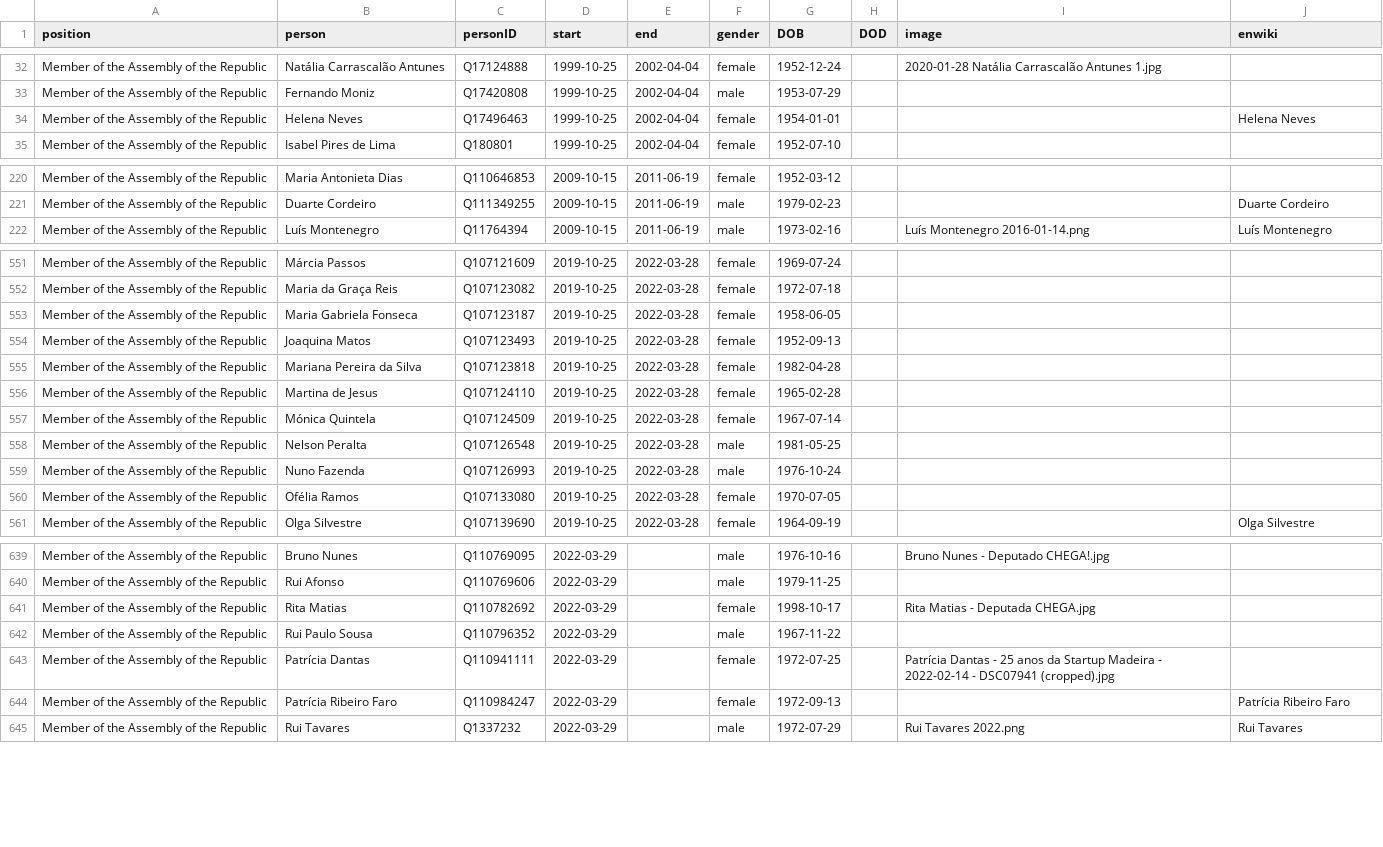
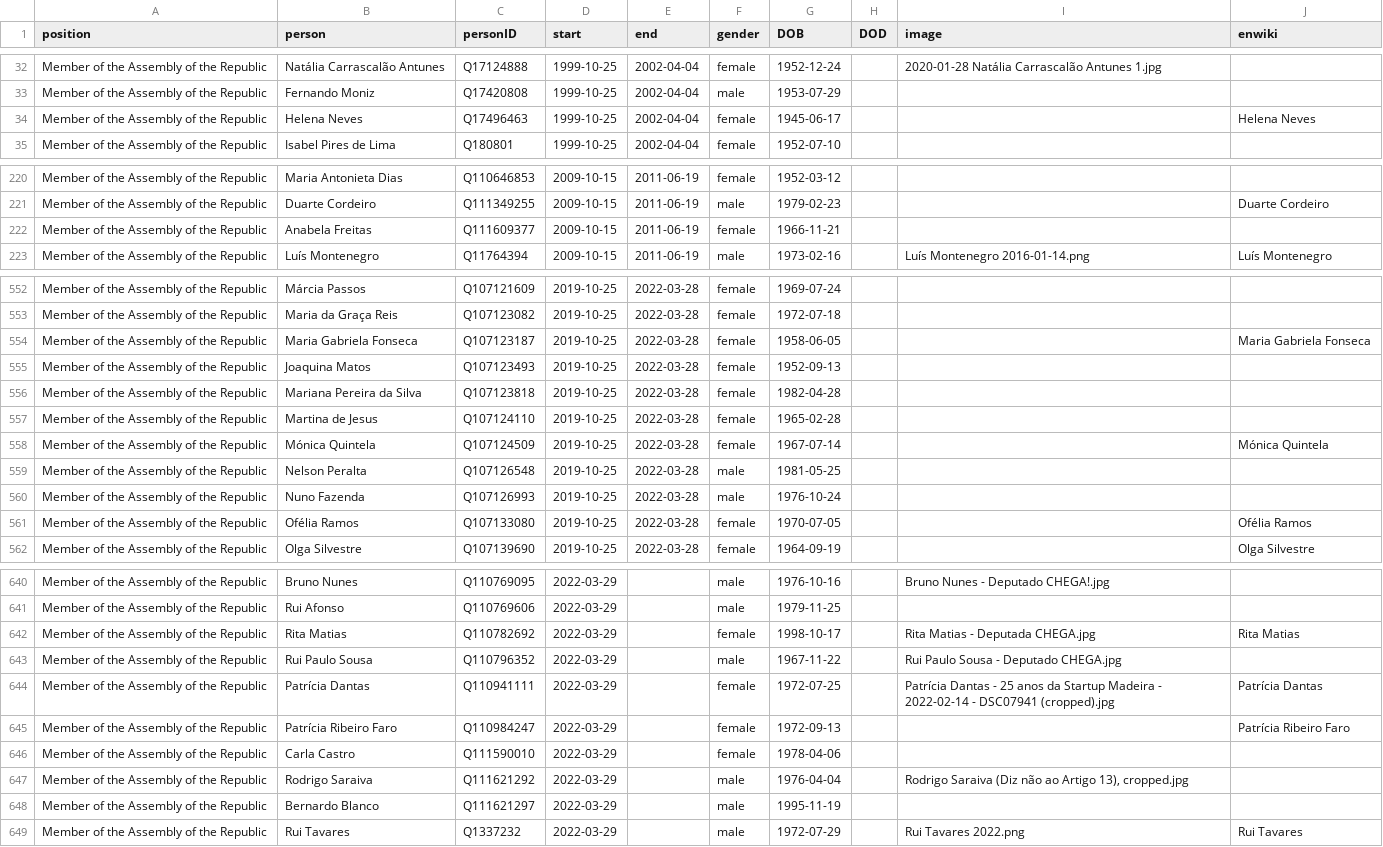
Before and after one commit to every-politician-scrapers/portugal-cabinet, a CSV file: html/legislators.csv, drawn as a sheet; only a part is shown, gaps mark what is left out; the diff covers the shown part only.

```diff
--- a/html/legislators.csv
+++ b/html/legislators.csv
@@ -33,3 +33,3 @@ Member of the Assembly of the Republic,Natália Carrascalão Antunes,Q17124888,1
 Member of the Assembly of the Republic,Fernando Moniz,Q17420808,1999-10-25,2002-04-04,male,1953-07-29,,,
-Member of the Assembly of the Republic,Helena Neves,Q17496463,1999-10-25,2002-04-04,female,1954-01-01,,,Helena Neves
+Member of the Assembly of the Republic,Helena Neves,Q17496463,1999-10-25,2002-04-04,female,1945-06-17,,,Helena Neves
 Member of the Assembly of the Republic,Isabel Pires de Lima,Q180801,1999-10-25,2002-04-04,female,1952-07-10,,,
@@ -221,2 +221,3 @@ Member of the Assembly of the Republic,Maria Antonieta Dias,Q110646853,2009-10-1
 Member of the Assembly of the Republic,Duarte Cordeiro,Q111349255,2009-10-15,2011-06-19,male,1979-02-23,,,Duarte Cordeiro
+Member of the Assembly of the Republic,Anabela Freitas,Q111609377,2009-10-15,2011-06-19,female,1966-11-21,,,
 Member of the Assembly of the Republic,Luís Montenegro,Q11764394,2009-10-15,2011-06-19,male,1973-02-16,,Luís Montenegro 2016-01-14.png,Luís Montenegro
@@ -552,3 +553,3 @@ Member of the Assembly of the Republic,Márcia Passos,Q107121609,2019-10-25,2022
 Member of the Assembly of the Republic,Maria da Graça Reis,Q107123082,2019-10-25,2022-03-28,female,1972-07-18,,,
-Member of the Assembly of the Republic,Maria Gabriela Fonseca,Q107123187,2019-10-25,2022-03-28,female,1958-06-05,,,
+Member of the Assembly of the Republic,Maria Gabriela Fonseca,Q107123187,2019-10-25,2022-03-28,female,1958-06-05,,,Maria Gabriela Fonseca
 Member of the Assembly of the Republic,Joaquina Matos,Q107123493,2019-10-25,2022-03-28,female,1952-09-13,,,
@@ -556,6 +557,6 @@ Member of the Assembly of the Republic,Mariana Pereira da Silva,Q107123818,2019-
 Member of the Assembly of the Republic,Martina de Jesus,Q107124110,2019-10-25,2022-03-28,female,1965-02-28,,,
-Member of the Assembly of the Republic,Mónica Quintela,Q107124509,2019-10-25,2022-03-28,female,1967-07-14,,,
+Member of the Assembly of the Republic,Mónica Quintela,Q107124509,2019-10-25,2022-03-28,female,1967-07-14,,,Mónica Quintela
 Member of the Assembly of the Republic,Nelson Peralta,Q107126548,2019-10-25,2022-03-28,male,1981-05-25,,,
 Member of the Assembly of the Republic,Nuno Fazenda,Q107126993,2019-10-25,2022-03-28,male,1976-10-24,,,
-Member of the Assembly of the Republic,Ofélia Ramos,Q107133080,2019-10-25,2022-03-28,female,1970-07-05,,,
+Member of the Assembly of the Republic,Ofélia Ramos,Q107133080,2019-10-25,2022-03-28,female,1970-07-05,,,Ofélia Ramos
 Member of the Assembly of the Republic,Olga Silvestre,Q107139690,2019-10-25,2022-03-28,female,1964-09-19,,,Olga Silvestre
@@ -640,6 +641,9 @@ Member of the Assembly of the Republic,Bruno Nunes,Q110769095,2022-03-29,,male,1
 Member of the Assembly of the Republic,Rui Afonso,Q110769606,2022-03-29,,male,1979-11-25,,,
-Member of the Assembly of the Republic,Rita Matias,Q110782692,2022-03-29,,female,1998-10-17,,Rita Matias - Deputada CHEGA.jpg,
-Member of the Assembly of the Republic,Rui Paulo Sousa,Q110796352,2022-03-29,,male,1967-11-22,,,
-Member of the Assembly of the Republic,Patrícia Dantas,Q110941111,2022-03-29,,female,1972-07-25,,Patrícia Dantas - 25 anos da Startup Madeira - 2022-02-14 - DSC07941 (cropped).jpg,
+Member of the Assembly of the Republic,Rita Matias,Q110782692,2022-03-29,,female,1998-10-17,,Rita Matias - Deputada CHEGA.jpg,Rita Matias
+Member of the Assembly of the Republic,Rui Paulo Sousa,Q110796352,2022-03-29,,male,1967-11-22,,Rui Paulo Sousa - Deputado CHEGA.jpg,
+Member of the Assembly of the Republic,Patrícia Dantas,Q110941111,2022-03-29,,female,1972-07-25,,Patrícia Dantas - 25 anos da Startup Madeira - 2022-02-14 - DSC07941 (cropped).jpg,Patrícia Dantas
 Member of the Assembly of the Republic,Patrícia Ribeiro Faro,Q110984247,2022-03-29,,female,1972-09-13,,,Patrícia Ribeiro Faro
+Member of the Assembly of the Republic,Carla Castro,Q111590010,2022-03-29,,female,1978-04-06,,,
+Member of the Assembly of the Republic,Rodrigo Saraiva,Q111621292,2022-03-29,,male,1976-04-04,,"Rodrigo Saraiva (Diz não ao Artigo 13), cropped.jpg",
+Member of the Assembly of the Republic,Bernardo Blanco,Q111621297,2022-03-29,,male,1995-11-19,,,
 Member of the Assembly of the Republic,Rui Tavares,Q1337232,2022-03-29,,male,1972-07-29,,Rui Tavares 2022.png,Rui Tavares
```
Also changed, not shown: 7 edited cells elsewhere in this file, html/current.csv, html/family.csv, 1 other file.
